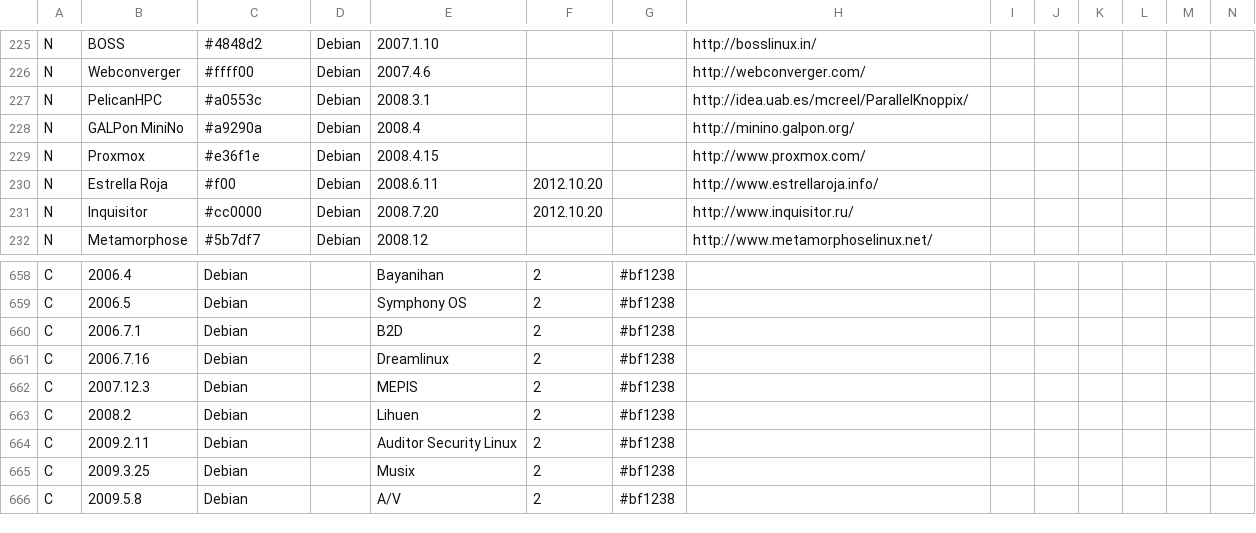
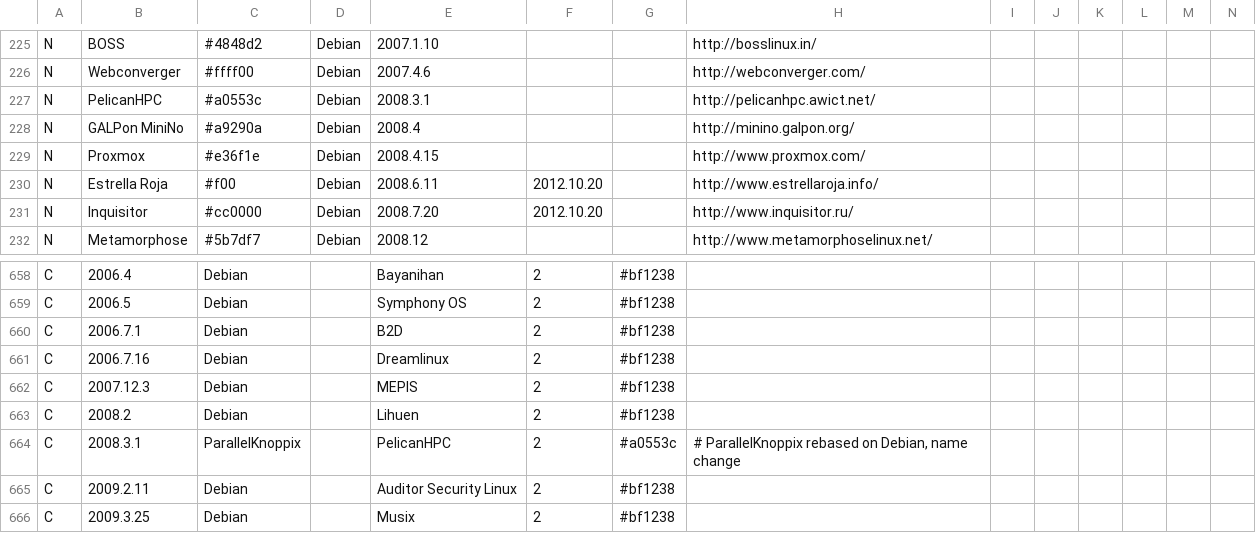
Before and after one commit to FabioLolix/LinuxTimeline, a CSV file: gldt.csv, drawn as a sheet; only a part is shown, gaps mark what is left out; the shorter side is filled out with more unchanged rows; rows hold the shown columns only; the diff names each change by its address in the sheet, - before the commit and + after, or states it on an @@ line.

Commit message:
Updated PelicanHPC link, added connector ParallelKnoppix -> PelicanHPC

```diff
--- a/gldt.csv
+++ b/gldt.csv
-H227: http://idea.uab.es/mcreel/ParallelKnoppix/
+H227: http://pelicanhpc.awict.net/
+row 664: C | 2008.3.1 | ParallelKnoppix |  | PelicanHPC | 2 | #a0553c | # ParallelKnoppix rebased on Debian, name change
```
Also changed, not shown: 1 other file.
